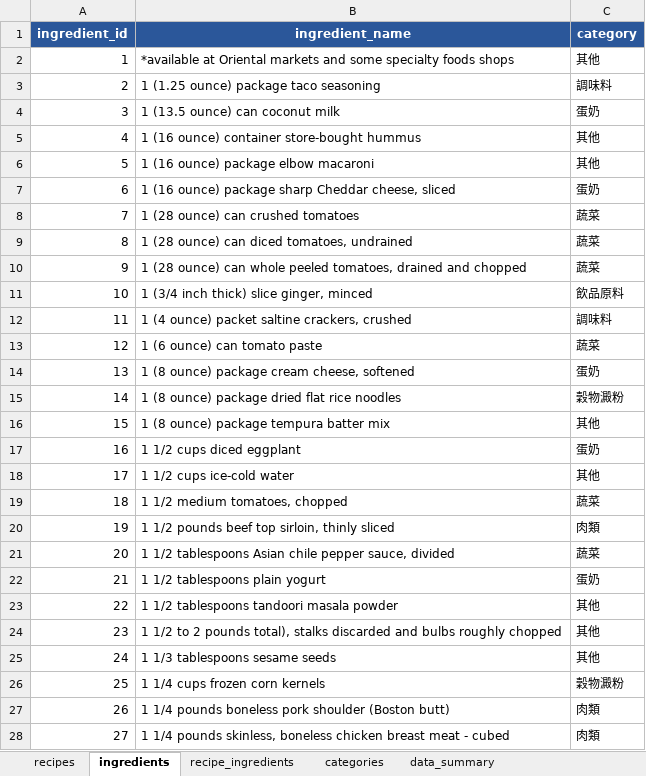
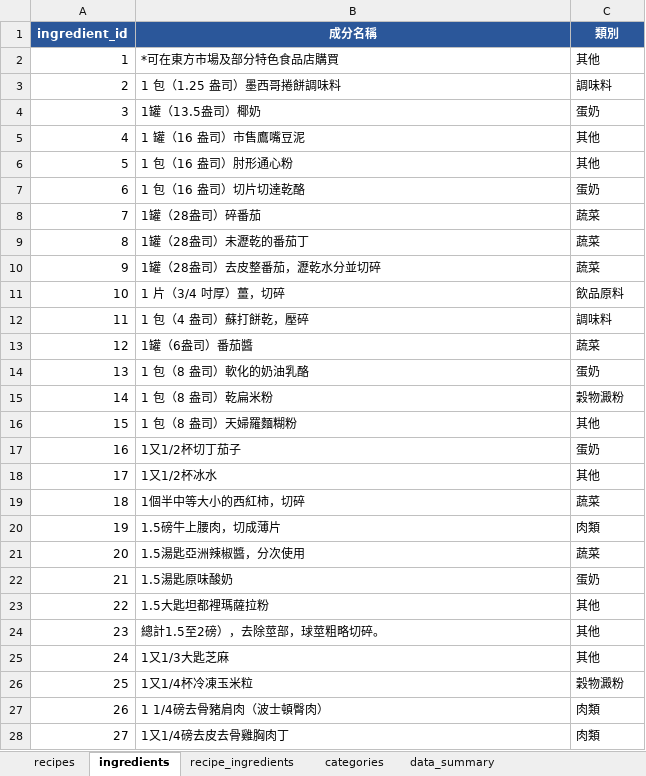
Before and after one commit to ellatso/recipe-recommender, an Excel workbook: recipe_database_cleaned.xlsx, sheet ingredients, drawn as a sheet; only a part is shown; values as stored, in another font and other column widths than the file's, no borders; charts and pictures not drawn; the diff covers the shown part only; the diff names each change by its address in the sheet, - before the commit and + after, or states it on an @@ line.

Commit message:
Update seed_data.py to use Chinese Excel headers and add is_optional logic

```diff
--- a/recipe_database_cleaned.xlsx (sheet ingredients)
+++ b/recipe_database_cleaned.xlsx (sheet ingredients)
-B1: ingredient_name
+B1: 成分名稱
-C1: category
+C1: 類別
-B2 (成分名稱): *available at Oriental markets and some specialty foods shops
+B2 (成分名稱): *可在東方市場及部分特色食品店購買
-B3 (成分名稱): 1 (1.25 ounce) package taco seasoning
+B3 (成分名稱): 1 包（1.25 盎司）墨西哥捲餅調味料
-B4 (成分名稱): 1 (13.5 ounce) can coconut milk
+B4 (成分名稱): 1罐（13.5盎司）椰奶
-B5 (成分名稱): 1 (16 ounce) container store-bought hummus
+B5 (成分名稱): 1 罐（16 盎司）市售鷹嘴豆泥
-B6 (成分名稱): 1 (16 ounce) package elbow macaroni
+B6 (成分名稱): 1 包（16 盎司）肘形通心粉
-B7 (成分名稱): 1 (16 ounce) package sharp Cheddar cheese, sliced
+B7 (成分名稱): 1 包（16 盎司）切片切達乾酪
-B8 (成分名稱): 1 (28 ounce) can crushed tomatoes
+B8 (成分名稱): 1罐（28盎司）碎番茄
-B9 (成分名稱): 1 (28 ounce) can diced tomatoes, undrained
+B9 (成分名稱): 1罐（28盎司）未瀝乾的番茄丁
-B10 (成分名稱): 1 (28 ounce) can whole peeled tomatoes, drained and chopped
+B10 (成分名稱): 1罐（28盎司）去皮整番茄，瀝乾水分並切碎
-B11 (成分名稱): 1 (3/4 inch thick) slice ginger, minced
+B11 (成分名稱): 1 片（3/4 吋厚）薑，切碎
-B12 (成分名稱): 1 (4 ounce) packet saltine crackers, crushed
+B12 (成分名稱): 1 包（4 盎司）蘇打餅乾，壓碎
-B13 (成分名稱): 1 (6 ounce) can tomato paste
+B13 (成分名稱): 1罐（6盎司）番茄醬
-B14 (成分名稱): 1 (8 ounce) package cream cheese, softened
+B14 (成分名稱): 1 包（8 盎司）軟化的奶油乳酪
-B15 (成分名稱): 1 (8 ounce) package dried flat rice noodles
+B15 (成分名稱): 1 包（8 盎司）乾扁米粉
-B16 (成分名稱): 1 (8 ounce) package tempura batter mix
+B16 (成分名稱): 1 包（8 盎司）天婦羅麵糊粉
-B17 (成分名稱): 1 1/2 cups diced eggplant
+B17 (成分名稱): 1又1/2杯切丁茄子
-B18 (成分名稱): 1 1/2 cups ice-cold water
+B18 (成分名稱): 1又1/2杯冰水
-B19 (成分名稱): 1 1/2 medium tomatoes, chopped
+B19 (成分名稱): 1個半中等大小的西紅柿，切碎
-B20 (成分名稱): 1 1/2 pounds beef top sirloin, thinly sliced
+B20 (成分名稱): 1.5磅牛上腰肉，切成薄片
-B21 (成分名稱): 1 1/2 tablespoons Asian chile pepper sauce, divided
+B21 (成分名稱): 1.5湯匙亞洲辣椒醬，分次使用
-B22 (成分名稱): 1 1/2 tablespoons plain yogurt
+B22 (成分名稱): 1.5湯匙原味酸奶
-B23 (成分名稱): 1 1/2 tablespoons tandoori masala powder
+B23 (成分名稱): 1.5大匙坦都裡瑪薩拉粉
-B24 (成分名稱): 1 1/2 to 2 pounds total), stalks discarded and bulbs roughly chopped
+B24 (成分名稱): 總計1.5至2磅），去除莖部，球莖粗略切碎。
-B25 (成分名稱): 1 1/3 tablespoons sesame seeds
+B25 (成分名稱): 1又1/3大匙芝麻
-B26 (成分名稱): 1 1/4 cups frozen corn kernels
+B26 (成分名稱): 1又1/4杯冷凍玉米粒
-B27 (成分名稱): 1 1/4 pounds boneless pork shoulder (Boston butt)
+B27 (成分名稱): 1 1/4磅去骨豬肩肉（波士頓臀肉）
-B28 (成分名稱): 1 1/4 pounds skinless, boneless chicken breast meat - cubed
+B28 (成分名稱): 1又1/4磅去皮去骨雞胸肉丁
```
Also changed, not shown: 1213 edited cells elsewhere in this sheet, sheet recipe_ingredients, sheet recipes, sheet categories, charts or pictures, 2 other files.
